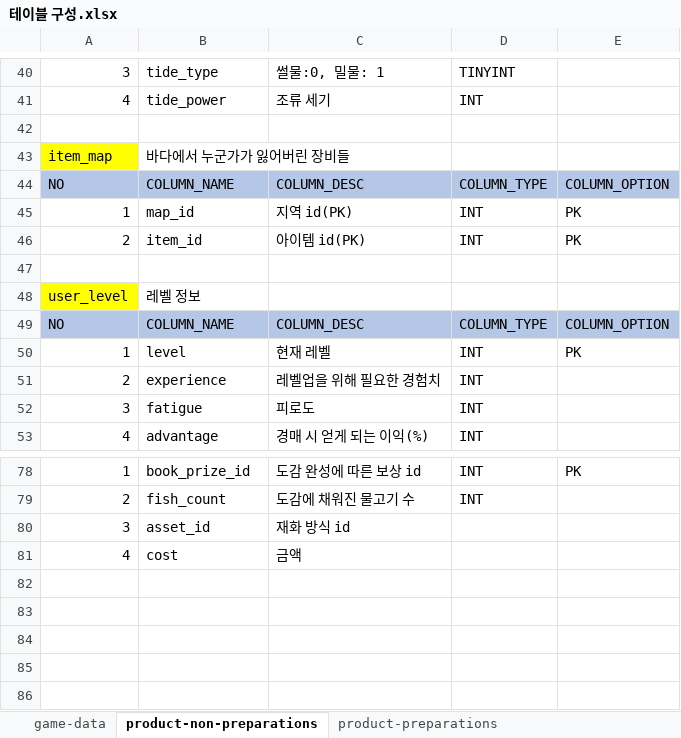
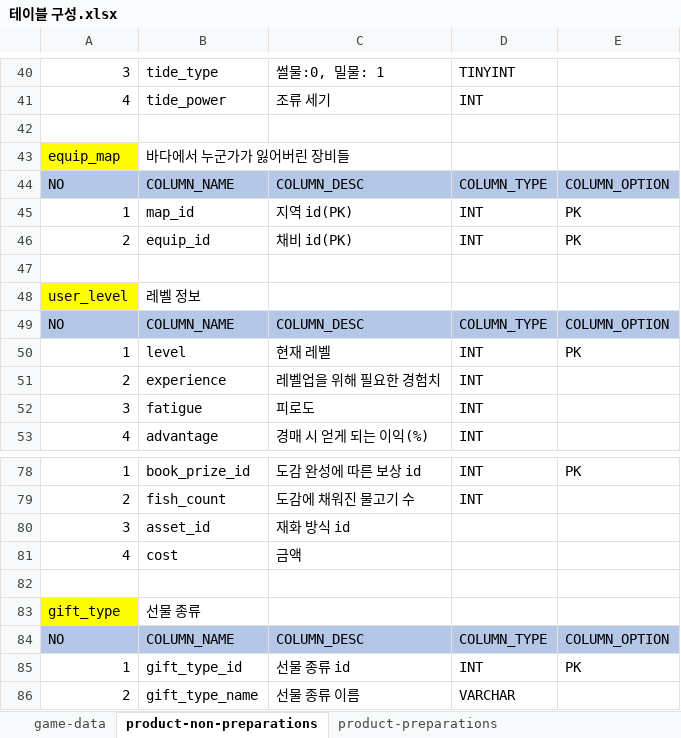
Before and after one commit to nayoonv/game-server, an Excel workbook: 설계/테이블 구성.xlsx, sheet product-non-preparations, drawn as a sheet; only a part is shown, gaps mark what is left out; values as stored, in another font and other column widths than the file's, no borders; the diff names each change by its address in the sheet, - before the commit and + after, or states it on an @@ line.

```diff
--- a/설계/테이블 구성.xlsx (sheet product-non-preparations)
+++ b/설계/테이블 구성.xlsx (sheet product-non-preparations)
-A43: item_map
+A43: equip_map
-B46: item_id
+B46: equip_id
-C46: 아이템 id(PK)
+C46: 채비 id(PK)
+row 82: (empty)
+row 83: gift_type | 선물 종류
+row 84: NO | COLUMN_NAME | COLUMN_DESC | COLUMN_TYPE | COLUMN_OPTION
+row 85: 1 | gift_type_id | 선물 종류 id | INT | PK
+row 86: 2 | gift_type_name | 선물 종류 이름 | VARCHAR
```
Also changed, not shown: sheet game-data, sheet product-preparations, 코딩/API 명세.xlsx, 3 other files.
